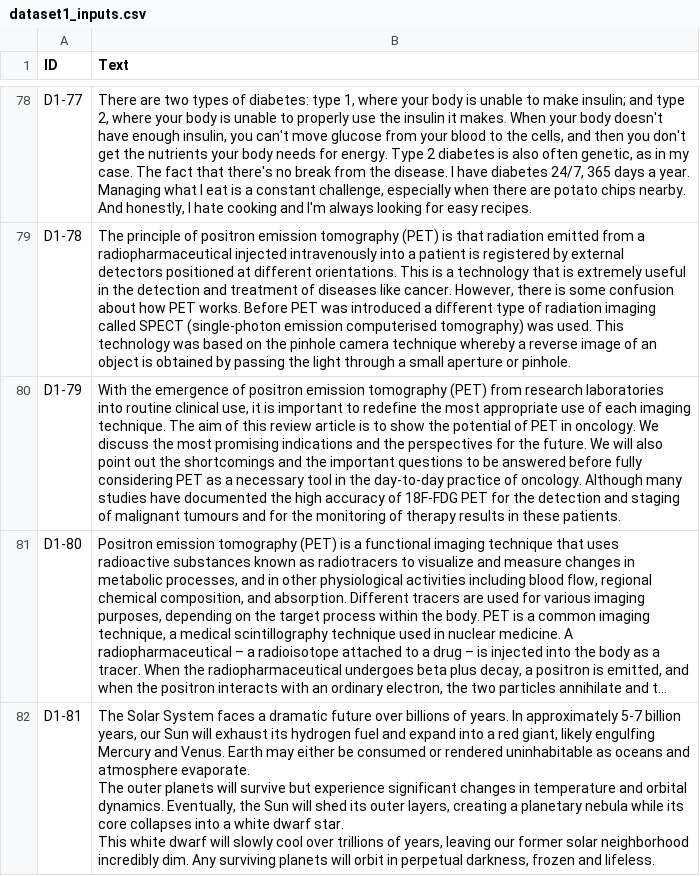
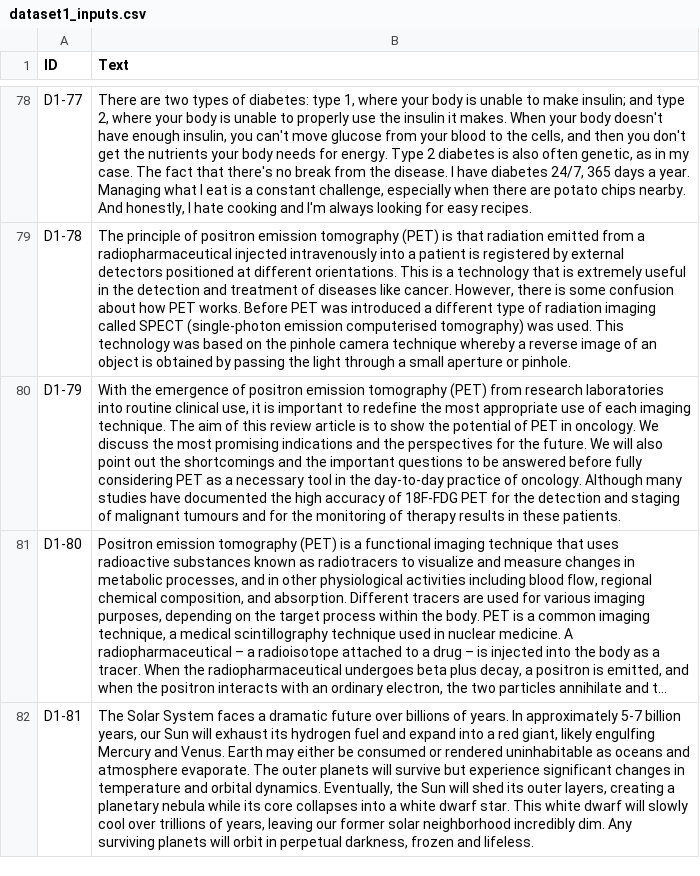
Before and after one commit to Kard9876/AProf_TP1, a CSV file: Dataset/dataset1_inputs.csv, drawn as a sheet; only a part is shown, gaps mark what is left out; long unchanged cells end in …; the diff covers the shown part only; the diff names each change by its address in the sheet, - before the commit and + after, or states it on an @@ line.

```diff
--- a/Dataset/dataset1_inputs.csv
+++ b/Dataset/dataset1_inputs.csv
-B82 (Text): …and lifeless.
+B82 (Text): …and lifeless.
```
Also changed, not shown: 6 edited cells elsewhere in this file, Dataset/dataset1_outputs.csv.
